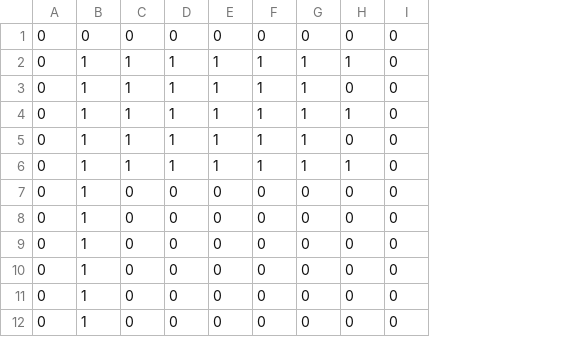
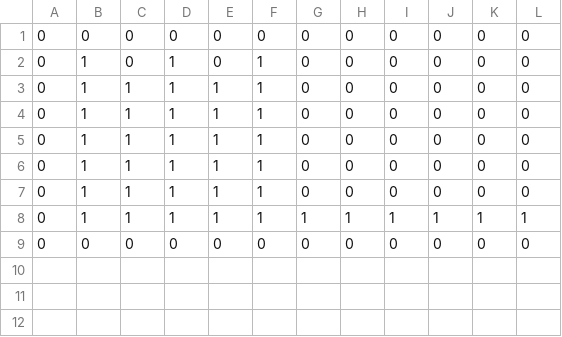
Before and after one commit to RaccoonCoder7/OrderMadeHero, a CSV file: FWB/Assets/Resources/puzzle_boss_flag.csv, drawn as a sheet; removed rows and columns are numbered as before the commit, all else as after; the diff names each change by its address in the sheet, - before the commit and + after, or states it on an @@ line.

```diff
--- a/FWB/Assets/Resources/puzzle_boss_flag.csv
+++ b/FWB/Assets/Resources/puzzle_boss_flag.csv
+column J, row 1: 0; rows 3-6: all 0; rows 8-9: 1 | 0
+column K, row 1: 0; rows 3-6: all 0; rows 8-9: 1 | 0
+column L, row 1: 0; rows 3-6: all 0; rows 8-9: 1 | 0
+row 2: 0 | 1 | 0 | 1 | 0 | 1 | 0 | 0 | 0 | 0 | 0 | 0
-G3:G6: 1
+G3:G6: 0
-H3: 1
+H3: 0
-H5: 1
+H5: 0
+row 7: 0 | 1 | 1 | 1 | 1 | 1 | 0 | 0 | 0 | 0 | 0 | 0
-I8: 0
+I8: 1
-B9: 1
+B9: 0
-row 8: 0 | 1 | 0 | 0 | 0 | 0 | 0 | 0 | 0
-row 9: 0 | 1 | 0 | 0 | 0 | 0 | 0 | 0 | 0
-row 10: 0 | 1 | 0 | 0 | 0 | 0 | 0 | 0 | 0
-row 11: 0 | 1 | 0 | 0 | 0 | 0 | 0 | 0 | 0
-row 12: 0 | 1 | 0 | 0 | 0 | 0 | 0 | 0 | 0
```
Also changed, not shown: FWB/Assets/Resources/puzzle_boss_grenade.csv, FWB/Assets/Resources/puzzle_boss_megaphone.csv, 6 other files.
